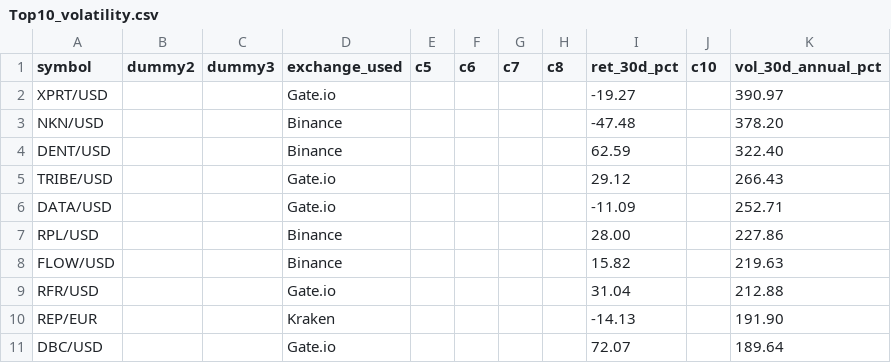
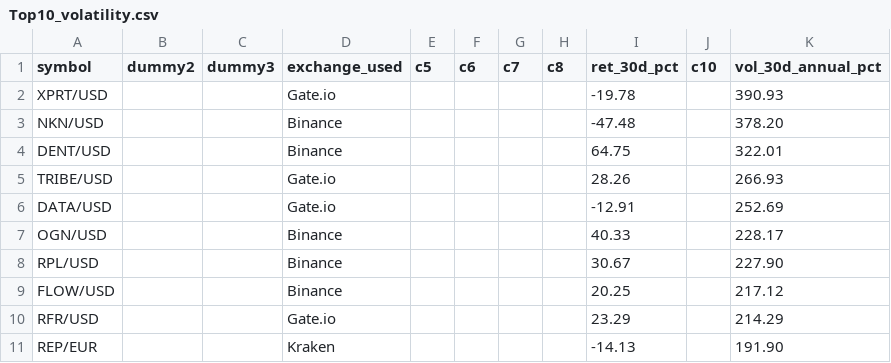
Before and after one commit to Bencode92/stock-analysis-platform, a CSV file: data/filtered/Top10_volatility.csv, drawn as a sheet.

```diff
--- a/data/filtered/Top10_volatility.csv
+++ b/data/filtered/Top10_volatility.csv
@@ -1,11 +1,11 @@
 symbol,dummy2,dummy3,exchange_used,c5,c6,c7,c8,ret_30d_pct,c10,vol_30d_annual_pct
-"XPRT/USD","","","Gate.io","","","","","-19.27","","390.97"
+"XPRT/USD","","","Gate.io","","","","","-19.78","","390.93"
 "NKN/USD","","","Binance","","","","","-47.48","","378.20"
-"DENT/USD","","","Binance","","","","","62.59","","322.40"
-"TRIBE/USD","","","Gate.io","","","","","29.12","","266.43"
-"DATA/USD","","","Gate.io","","","","","-11.09","","252.71"
-"RPL/USD","","","Binance","","","","","28.00","","227.86"
-"FLOW/USD","","","Binance","","","","","15.82","","219.63"
-"RFR/USD","","","Gate.io","","","","","31.04","","212.88"
+"DENT/USD","","","Binance","","","","","64.75","","322.01"
+"TRIBE/USD","","","Gate.io","","","","","28.26","","266.93"
+"DATA/USD","","","Gate.io","","","","","-12.91","","252.69"
+"OGN/USD","","","Binance","","","","","40.33","","228.17"
+"RPL/USD","","","Binance","","","","","30.67","","227.90"
+"FLOW/USD","","","Binance","","","","","20.25","","217.12"
+"RFR/USD","","","Gate.io","","","","","23.29","","214.29"
 "REP/EUR","","","Kraken","","","","","-14.13","","191.90"
-"DBC/USD","","","Gate.io","","","","","72.07","","189.64"
```
Also changed, not shown: data/filtered/Crypto_filtered_volatility.csv, data/filtered/Crypto_rejected_volatility.csv, 3 other files.
